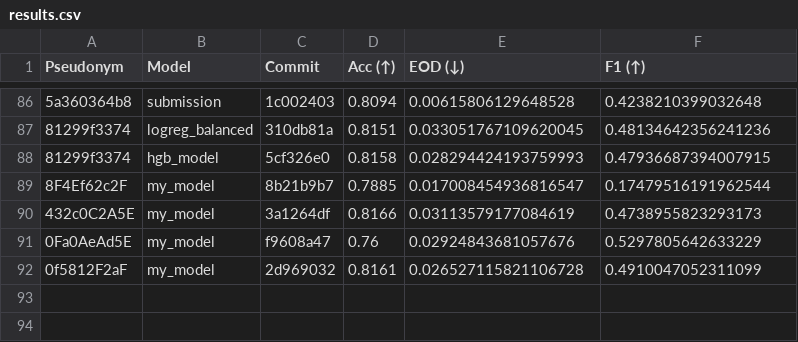
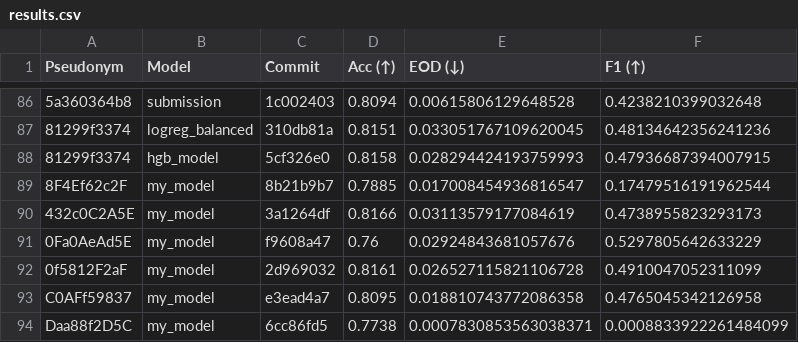
Before and after one commit to cs349s26/leaderboard-hw3, a CSV file: results.csv, drawn as a sheet; only a part is shown, gaps mark what is left out; the diff names each change by its address in the sheet, - before the commit and + after, or states it on an @@ line.

```diff
--- a/results.csv
+++ b/results.csv
+row 93: C0AFf59837 | my_model | e3ead4a7 | 0.8095 | 0.018810743772086358 | 0.4765045342126958
+row 94: Daa88f2D5C | my_model | 6cc86fd5 | 0.7738 | 0.0007830853563038371 | 0.0008833922261484099
```
Also changed, not shown: 1 other file.
